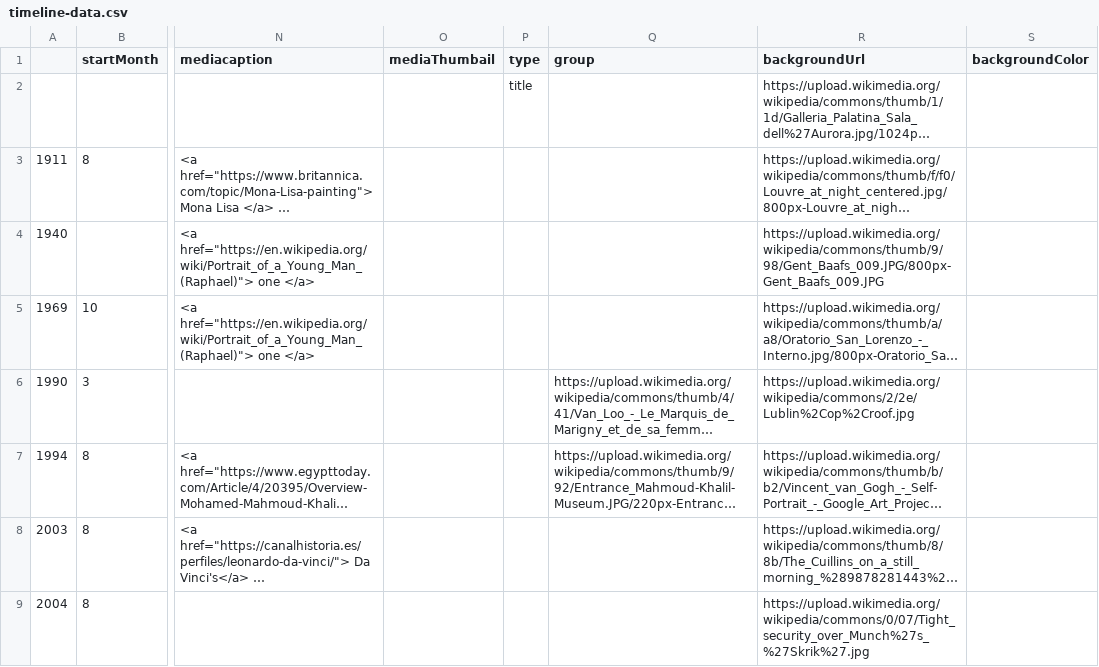
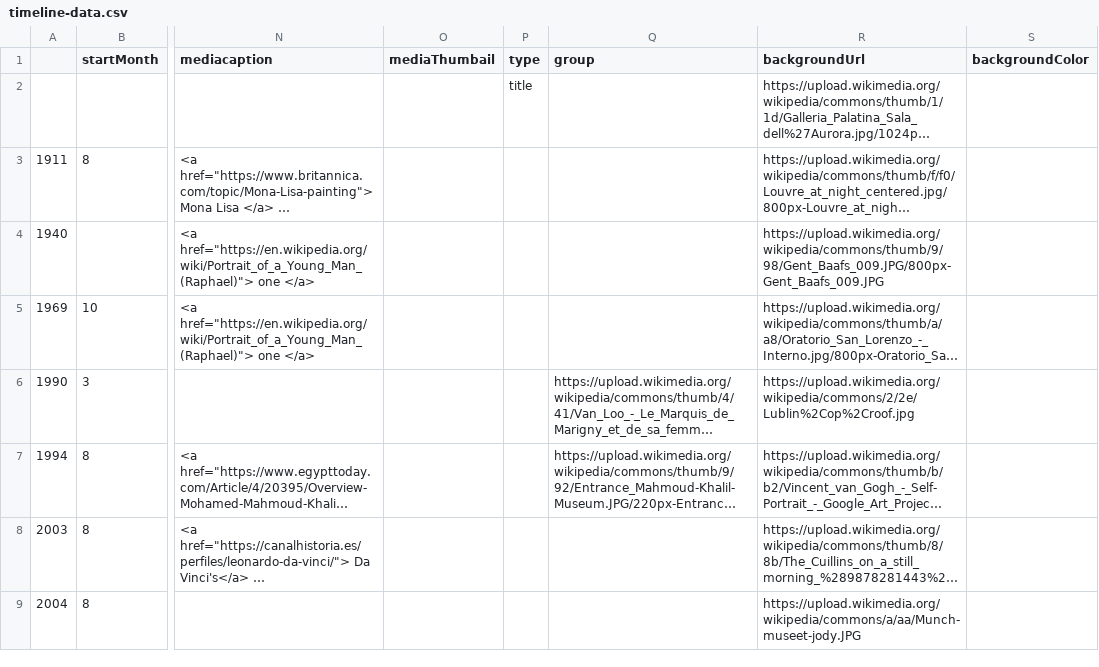
Before and after one commit to DeustoDatacom/MSGW-timeline, a CSV file: docs/group4/timeline-data.csv, drawn as a sheet; only a part is shown, gaps mark what is left out; long unchanged cells end in …; the diff names each change by its address in the sheet, - before the commit and + after, or states it on an @@ line.

Commit message:
Add files via upload

```diff
--- a/docs/group4/timeline-data.csv
+++ b/docs/group4/timeline-data.csv
-R9 (backgroundUrl): https://upload.wikimedia.org/wikipedia/commons/0/07/Tight_security_over_Munch%27s_%27Skrik%27.jpg
+R9 (backgroundUrl): https://upload.wikimedia.org/wikipedia/commons/a/aa/Munch-museet-jody.JPG
```
